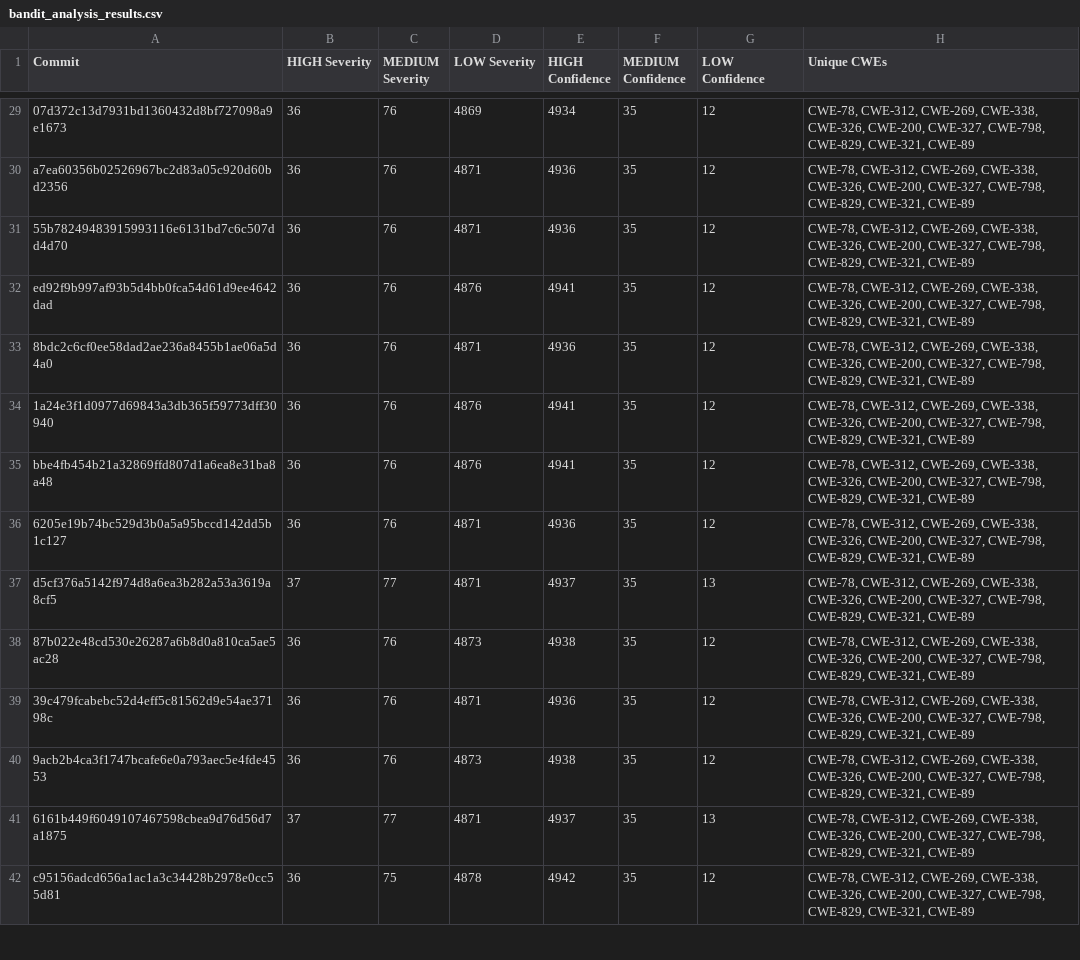
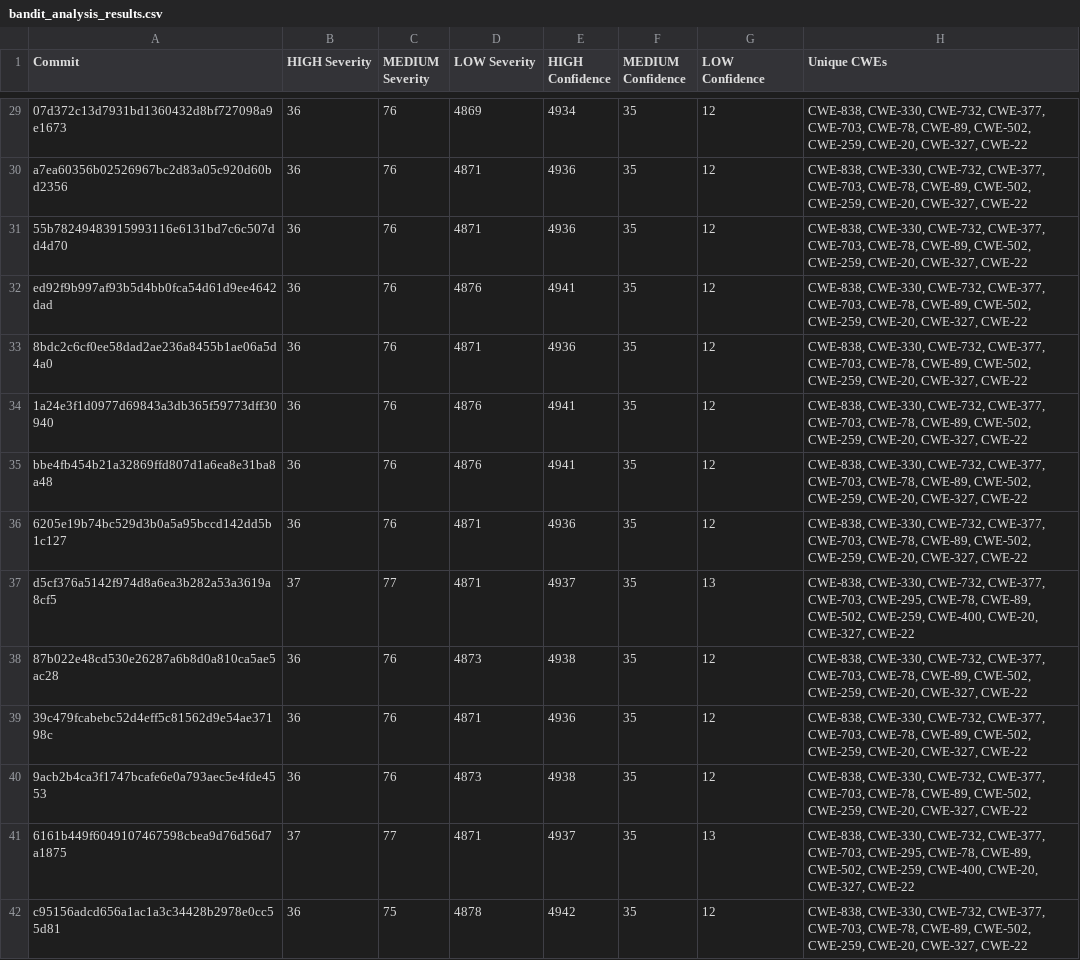
Before and after one commit to chakrie1489/STT-cs202, a CSV file: A2/Lab7_8_files/beets/bandit_analysis_results.csv, drawn as a sheet; only a part is shown, gaps mark what is left out; the diff covers the shown part only; the diff names each change by its address in the sheet, - before the commit and + after, or states it on an @@ line.

```diff
--- a/A2/Lab7_8_files/beets/bandit_analysis_results.csv
+++ b/A2/Lab7_8_files/beets/bandit_analysis_results.csv
-H29:H36 (Unique CWEs): CWE-78, CWE-312, CWE-269, CWE-338, CWE-326, CWE-200, CWE-327, CWE-798, CWE-829, CWE-321, CWE-89
+H29:H36 (Unique CWEs): CWE-838, CWE-330, CWE-732, CWE-377, CWE-703, CWE-78, CWE-89, CWE-502, CWE-259, CWE-20, CWE-327, CWE-22
-H37 (Unique CWEs): CWE-78, CWE-312, CWE-269, CWE-338, CWE-326, CWE-200, CWE-327, CWE-798, CWE-829, CWE-321, CWE-89
+H37 (Unique CWEs): CWE-838, CWE-330, CWE-732, CWE-377, CWE-703, CWE-295, CWE-78, CWE-89, CWE-502, CWE-259, CWE-400, CWE-20, CWE-327, CWE-22
-H38:H40 (Unique CWEs): CWE-78, CWE-312, CWE-269, CWE-338, CWE-326, CWE-200, CWE-327, CWE-798, CWE-829, CWE-321, CWE-89
+H38:H40 (Unique CWEs): CWE-838, CWE-330, CWE-732, CWE-377, CWE-703, CWE-78, CWE-89, CWE-502, CWE-259, CWE-20, CWE-327, CWE-22
-H41 (Unique CWEs): CWE-78, CWE-312, CWE-269, CWE-338, CWE-326, CWE-200, CWE-327, CWE-798, CWE-829, CWE-321, CWE-89
+H41 (Unique CWEs): CWE-838, CWE-330, CWE-732, CWE-377, CWE-703, CWE-295, CWE-78, CWE-89, CWE-502, CWE-259, CWE-400, CWE-20, CWE-327, CWE-22
-H42 (Unique CWEs): CWE-78, CWE-312, CWE-269, CWE-338, CWE-326, CWE-200, CWE-327, CWE-798, CWE-829, CWE-321, CWE-89
+H42 (Unique CWEs): CWE-838, CWE-330, CWE-732, CWE-377, CWE-703, CWE-78, CWE-89, CWE-502, CWE-259, CWE-20, CWE-327, CWE-22
```
Also changed, not shown: 85 edited cells elsewhere in this file, A2/Lab7_8_files/ChatTTS/bandit_analysis_results.csv, A2/Lab7_8_files/theHarvester/bandit_analysis_results.csv, 6 other files.
